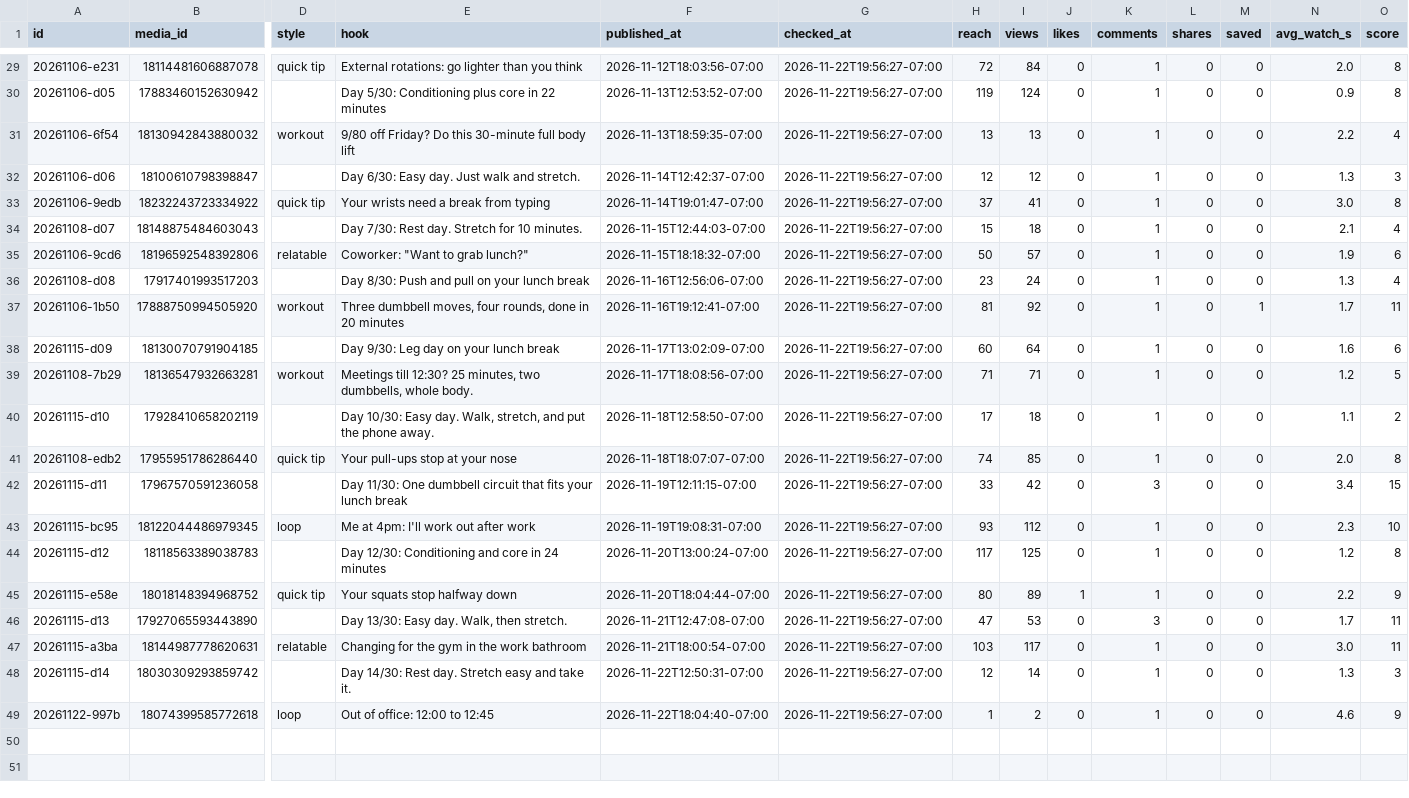
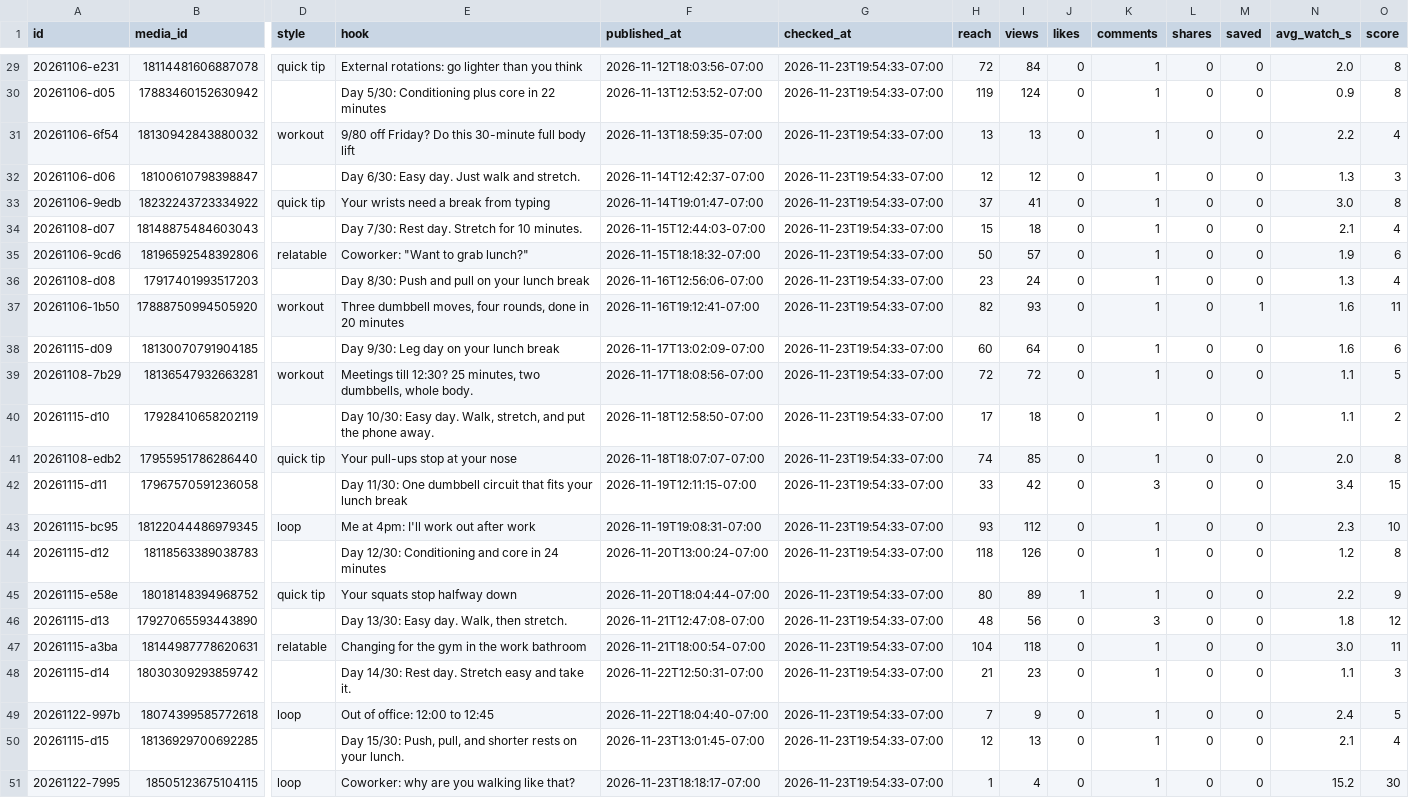
Before and after one commit to lunchbreaklifts/lunch-break-lifts, a CSV file: stats.csv, drawn as a sheet; only a part is shown, gaps mark what is left out; rows hold the shown columns only; the diff covers the shown part only; the diff names each change by its address in the sheet, - before the commit and + after, or states it on an @@ line.

```diff
--- a/stats.csv
+++ b/stats.csv
-G29:G49 (checked_at): 2026-11-22T19:56:27-07:00
+G29:G49 (checked_at): 2026-11-23T19:54:33-07:00
-H37 (reach): 81
+H37 (reach): 82
-I37 (views): 92
+I37 (views): 93
-N37 (avg_watch_s): 1.7
+N37 (avg_watch_s): 1.6
-H39 (reach): 71
+H39 (reach): 72
-I39 (views): 71
+I39 (views): 72
-N39 (avg_watch_s): 1.2
+N39 (avg_watch_s): 1.1
-H44 (reach): 117
+H44 (reach): 118
-I44 (views): 125
+I44 (views): 126
-H46 (reach): 47
+H46 (reach): 48
-I46 (views): 53
+I46 (views): 56
-N46 (avg_watch_s): 1.7
+N46 (avg_watch_s): 1.8
-O46 (score): 11
+O46 (score): 12
-H47 (reach): 103
+H47 (reach): 104
-I47 (views): 117
+I47 (views): 118
-H48 (reach): 12
+H48 (reach): 21
-I48 (views): 14
+I48 (views): 23
-N48 (avg_watch_s): 1.3
+N48 (avg_watch_s): 1.1
-H49 (reach): 1
+H49 (reach): 7
-I49 (views): 2
+I49 (views): 9
-N49 (avg_watch_s): 4.6
+N49 (avg_watch_s): 2.4
-O49 (score): 9
+O49 (score): 5
+row 50: 20261115-d15 | 18136929700692285 |  | Day 15/30: Push, pull, and shorter rests on your lunch. | 2026-11-23T13:01:45-07:00 | 2026-11-23T19:54:33-07:00 | 12 | 13 | 0 | 1 | 0 | 0 | 2.1 | 4
+row 51: 20261122-7995 | 18505123675104115 | loop | Coworker: why are you walking like that? | 2026-11-23T18:18:17-07:00 | 2026-11-23T19:54:33-07:00 | 1 | 4 | 0 | 1 | 0 | 0 | 15.2 | 30
```
Also changed, not shown: 29 edited cells elsewhere in this file, 2 other files.
